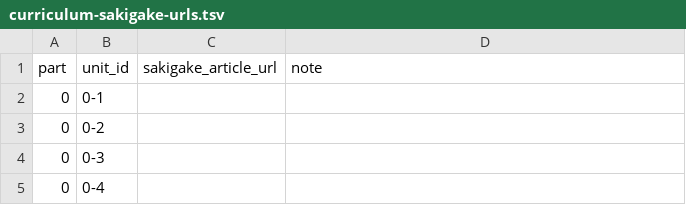
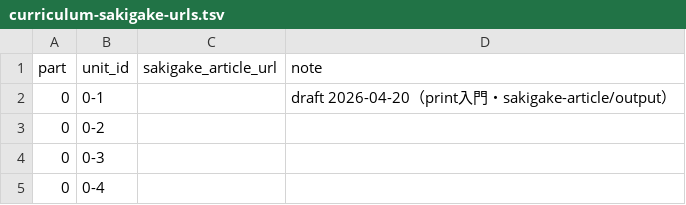
Before and after one commit to hirokazu-ando/pico-blocks, a TSV file: docs/curriculum-sakigake-urls.tsv, drawn as a sheet; only a part is shown.

```diff
--- a/docs/curriculum-sakigake-urls.tsv
+++ b/docs/curriculum-sakigake-urls.tsv
@@ -1,3 +1,3 @@
 part	unit_id	sakigake_article_url	note
-0	0-1		
+0	0-1		draft 2026-04-20（print入門・sakigake-article/output）
 0	0-2		
```
Also changed, not shown: 11 other files.
